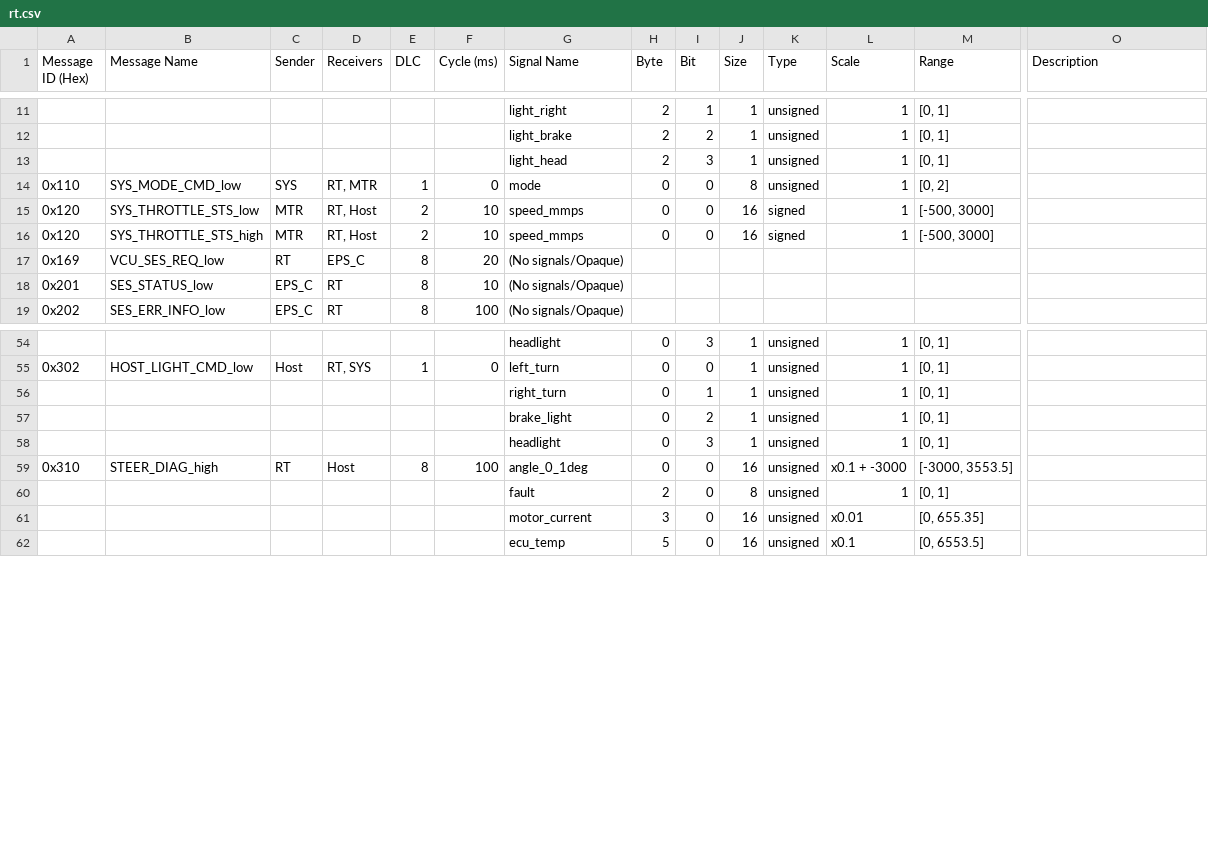
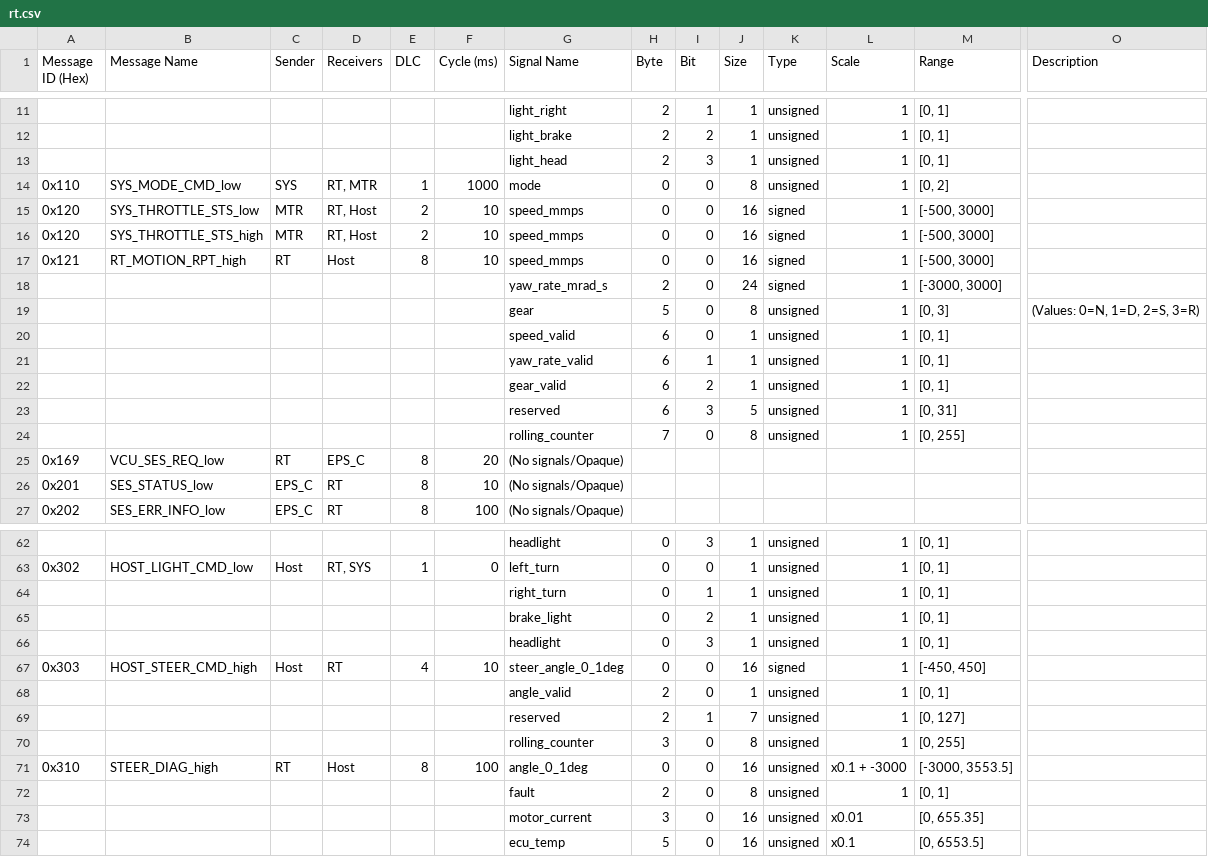
Before and after one commit to shakilapr/etrike-av, a CSV file: etrike_protocol/generated/csv/nodes/rt.csv, drawn as a sheet; only a part is shown, gaps mark what is left out; rows hold the shown columns only; the diff names each change by its address in the sheet, - before the commit and + after, or states it on an @@ line.

Commit message:
feat(protocol): add steering command and motion report

```diff
--- a/etrike_protocol/generated/csv/nodes/rt.csv
+++ b/etrike_protocol/generated/csv/nodes/rt.csv
-F14 (Cycle (ms)): 0
+F14 (Cycle (ms)): 1000
+row 17: 0x121 | RT_MOTION_RPT_high | RT | Host | 8 | 10 | speed_mmps | 0 | 0 | 16 | signed | 1 | [-500, 3000]
+row 18:  |  |  |  |  |  | yaw_rate_mrad_s | 2 | 0 | 24 | signed | 1 | [-3000, 3000]
+row 19:  |  |  |  |  |  | gear | 5 | 0 | 8 | unsigned | 1 | [0, 3] | (Values: 0=N, 1=D, 2=S, 3=R)
+row 20:  |  |  |  |  |  | speed_valid | 6 | 0 | 1 | unsigned | 1 | [0, 1]
+row 21:  |  |  |  |  |  | yaw_rate_valid | 6 | 1 | 1 | unsigned | 1 | [0, 1]
+row 22:  |  |  |  |  |  | gear_valid | 6 | 2 | 1 | unsigned | 1 | [0, 1]
+row 23:  |  |  |  |  |  | reserved | 6 | 3 | 5 | unsigned | 1 | [0, 31]
+row 24:  |  |  |  |  |  | rolling_counter | 7 | 0 | 8 | unsigned | 1 | [0, 255]
+row 67: 0x303 | HOST_STEER_CMD_high | Host | RT | 4 | 10 | steer_angle_0_1deg | 0 | 0 | 16 | signed | 1 | [-450, 450]
+row 68:  |  |  |  |  |  | angle_valid | 2 | 0 | 1 | unsigned | 1 | [0, 1]
+row 69:  |  |  |  |  |  | reserved | 2 | 1 | 7 | unsigned | 1 | [0, 127]
+row 70:  |  |  |  |  |  | rolling_counter | 3 | 0 | 8 | unsigned | 1 | [0, 255]
```
Also changed, not shown: etrike_protocol/generated/csv/buses/high.csv, etrike_protocol/generated/csv/buses/low.csv, 30 other files.
